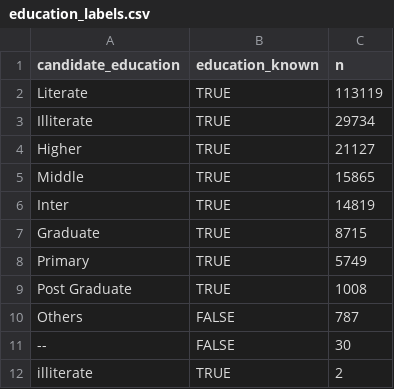
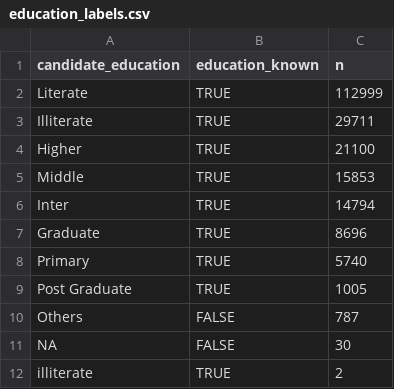
Before and after one commit to in-rolls/quota_elite_quality, a CSV file: output/bihar_2016/education_labels.csv, drawn as a sheet.

```diff
--- a/output/bihar_2016/education_labels.csv
+++ b/output/bihar_2016/education_labels.csv
@@ -1,12 +1,12 @@
 candidate_education,education_known,n
-Literate,TRUE,113119
-Illiterate,TRUE,29734
-Higher,TRUE,21127
-Middle,TRUE,15865
-Inter,TRUE,14819
-Graduate,TRUE,8715
-Primary,TRUE,5749
-Post Graduate,TRUE,1008
+Literate,TRUE,112999
+Illiterate,TRUE,29711
+Higher,TRUE,21100
+Middle,TRUE,15853
+Inter,TRUE,14794
+Graduate,TRUE,8696
+Primary,TRUE,5740
+Post Graduate,TRUE,1005
 Others,FALSE,787
---,FALSE,30
+NA,FALSE,30
 illiterate,TRUE,2
```
Also changed, not shown: evidence/analysis_inputs.csv, output/bihar_2016/descriptive.csv, 16 other files.
